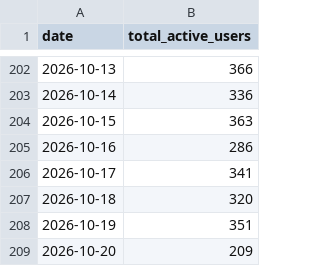
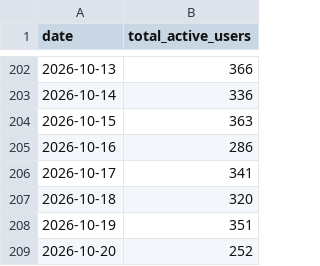
Before and after one commit to tgr55al/assault_lily-ga4-graph, a CSV file: ga4Data/daily_activeUsers.csv, drawn as a sheet; only a part is shown, gaps mark what is left out.

```diff
--- a/ga4Data/daily_activeUsers.csv
+++ b/ga4Data/daily_activeUsers.csv
@@ -208,2 +208,2 @@ date,total_active_users
 2026-10-19,351
-2026-10-20,209
+2026-10-20,252
```
